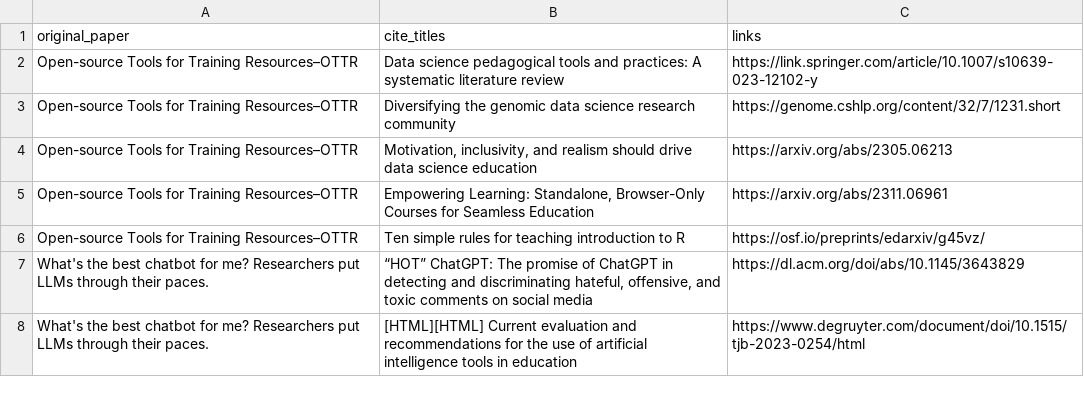
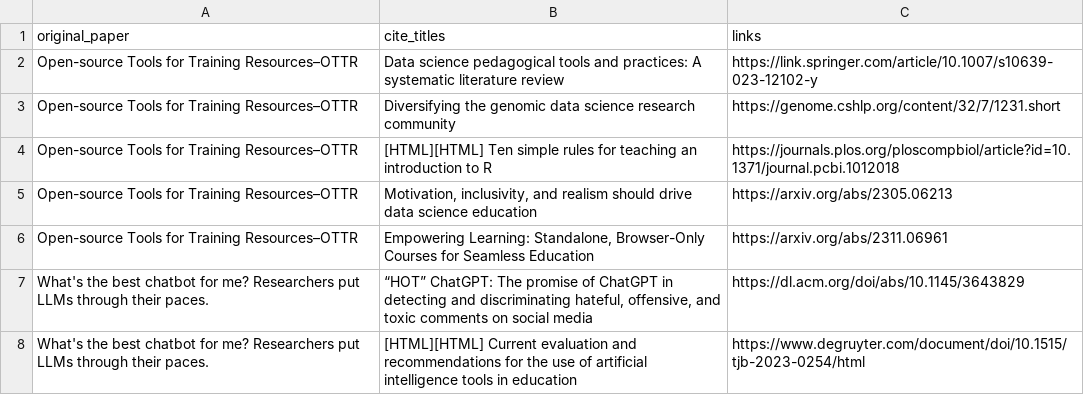
Before and after one commit to fhdsl/metricminer-dashboard, a TSV file: metricminer_data/citations/citations.tsv, drawn as a sheet; removed rows and columns are numbered as before the commit, all else as after; the diff names each change by its address in the sheet, - before the commit and + after, or states it on an @@ line.

```diff
--- a/metricminer_data/citations/citations.tsv
+++ b/metricminer_data/citations/citations.tsv
+row 4: Open-source Tools for Training Resources–OTTR | [HTML][HTML] Ten simple rules for teaching an introduction to R | https://journals.plos.org/ploscompbiol/article?id=10.1371/journal.pcbi.1012018
-row 6: Open-source Tools for Training Resources–OTTR | Ten simple rules for teaching introduction to R | https://osf.io/preprints/edarxiv/g45vz/
```
